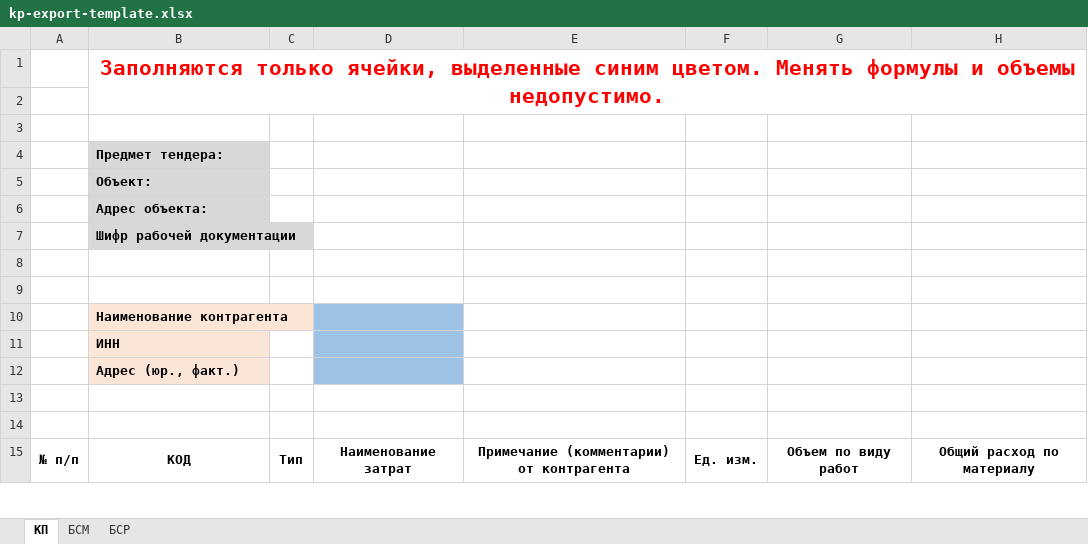
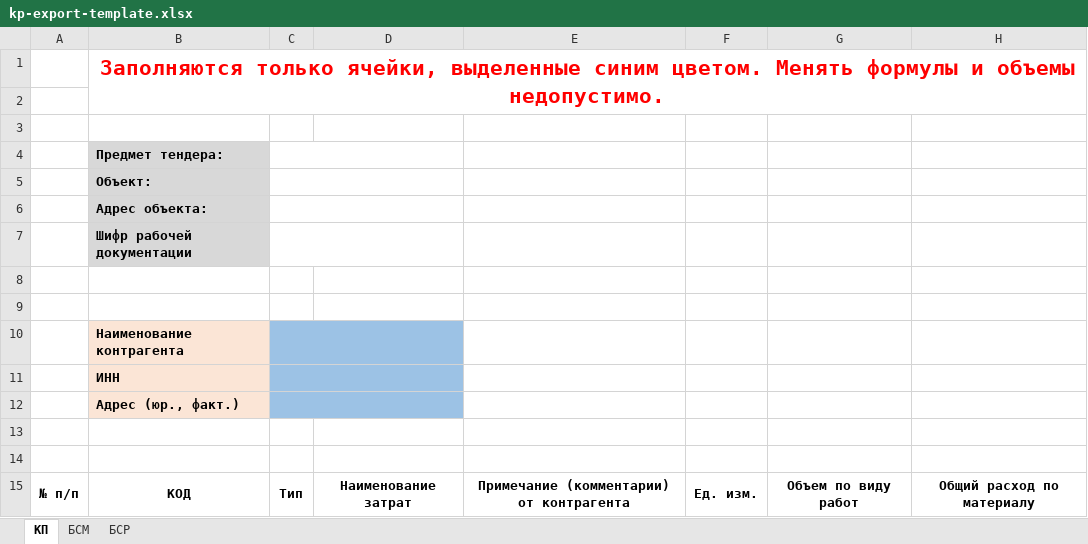
Before and after one commit to saztonov/EstiMat, an Excel workbook: server/src/templates/kp-export-template.xlsx, sheet КП, drawn as a sheet; only a part is shown; values as stored, in another font and other column widths than the file's, no borders; conditional formats not drawn; the diff covers the shown part only; the diff names each change by its address in the sheet, - before the commit and + after, or states it on an @@ line.

Commit message:
fix(estimates): форматирование Excel-шаблона КП (колонка «Тип», ширина, шапка)
- заливка колонки «Тип» в таблице (стиль C копируется из D по строкам 18–41):
  локация серый / работа беж / материал белый / ИТОГО жёлтый
- ширина колонки «Наименование затрат» = 70
- шапка формы: объединение C:D на строках 4–7 и 10–12 (закрыта визуальная
  дырка между меткой и инпутом, у контрагентских полей — синий инпут)

Правки в билдере scripts/estimate-export/build-kp-template.py, шаблон
server/src/templates/kp-export-template.xlsx перегенерирован; код не изменён.

```diff
--- a/server/src/templates/kp-export-template.xlsx (sheet КП)
+++ b/server/src/templates/kp-export-template.xlsx (sheet КП)
+C4:D4 merged
+C5:D5 merged
+C6:D6 merged
+C7:D7 merged
-C10:C12 fill: none
+C10:C12 fill: #9CC2E5
+C10:D10 merged
-D10:D12 fill: #9CC2E5
+D10:D12 fill: none
+C11:D11 merged
+C12:D12 merged
```
Also changed, not shown: cell formats elsewhere in this sheet, 1 other file.
